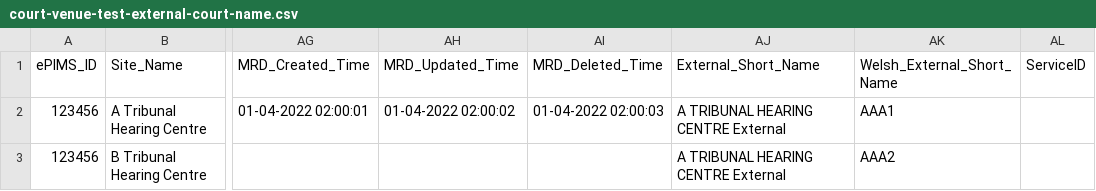
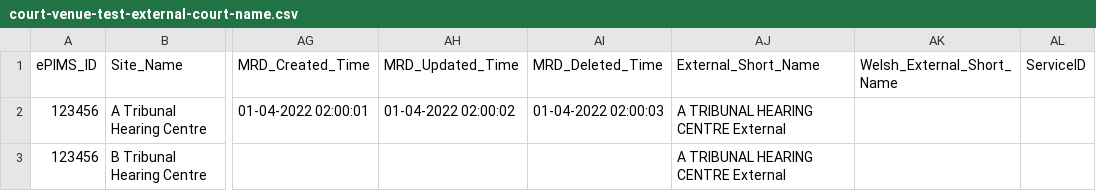
Before and after one commit to hmcts/rd-location-ref-data-load, a CSV file: src/functionalTest/resources/sourceFiles/courtVenues/court-venue-test-external-court-name.csv, drawn as a sheet; only a part is shown, gaps mark what is left out; the diff names each change by its address in the sheet, - before the commit and + after, or states it on an @@ line.

```diff
--- a/src/functionalTest/resources/sourceFiles/courtVenues/court-venue-test-external-court-name.csv
+++ b/src/functionalTest/resources/sourceFiles/courtVenues/court-venue-test-external-court-name.csv
-AK2 (Welsh_External_Short_Name): AAA1
+AK2 (Welsh_External_Short_Name): (empty)
-AK3 (Welsh_External_Short_Name): AAA2
+AK3 (Welsh_External_Short_Name): (empty)
```
Also changed, not shown: src/functionalTest/resources/sourceFiles/courtVenues/court-venue-0-byte-character.csv, src/functionalTest/resources/sourceFiles/courtVenues/court-venue-failure.csv, 4 other files.
